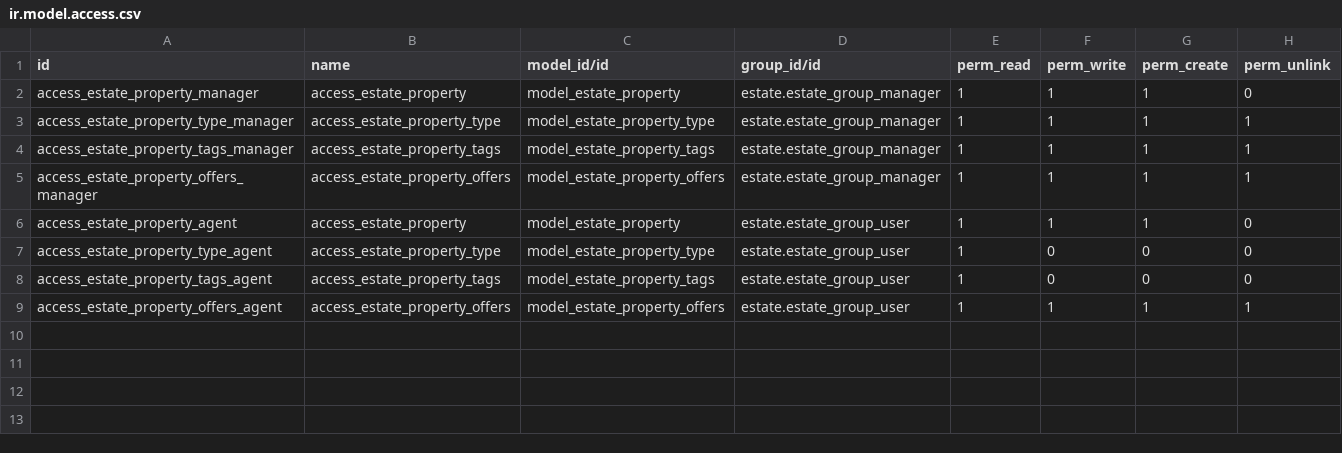
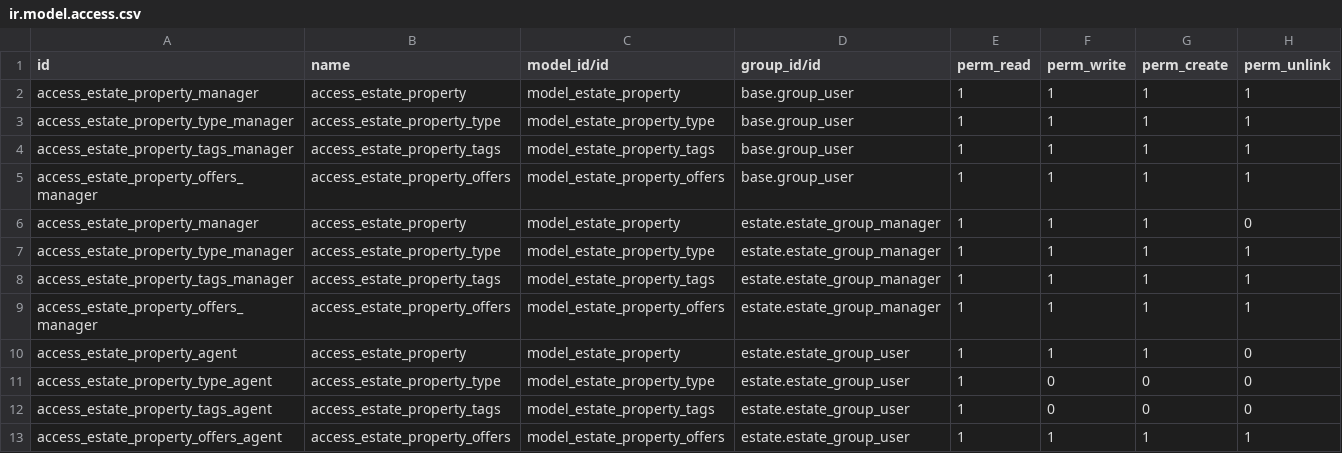
Before and after one commit to odoo-dev/tutorials, a CSV file: estate/security/ir.model.access.csv, drawn as a sheet; the diff names each change by its address in the sheet, - before the commit and + after, or states it on an @@ line.

Commit message:
[FIX] estate: resolve menu item error and update security access rights
-removed estateExtended action which was a demo model
-added access rights for group user

```diff
--- a/estate/security/ir.model.access.csv
+++ b/estate/security/ir.model.access.csv
+row 2: access_estate_property_manager | access_estate_property | model_estate_property | base.group_user | 1 | 1 | 1 | 1
+row 3: access_estate_property_type_manager | access_estate_property_type | model_estate_property_type | base.group_user | 1 | 1 | 1 | 1
+row 4: access_estate_property_tags_manager | access_estate_property_tags | model_estate_property_tags | base.group_user | 1 | 1 | 1 | 1
+row 5: access_estate_property_offers_manager | access_estate_property_offers | model_estate_property_offers | base.group_user | 1 | 1 | 1 | 1
```
Also changed, not shown: 1 other file.
